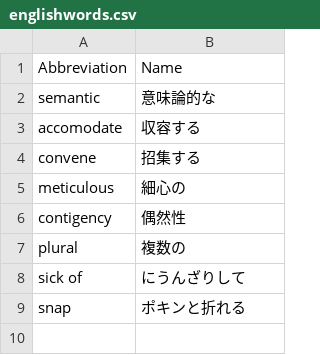
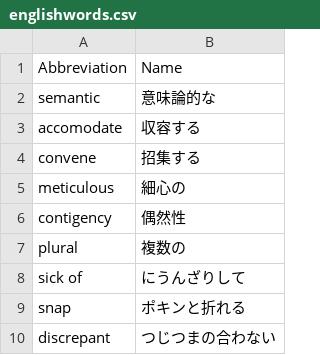
Before and after one commit to 83c2c823b8/derived_storage, a CSV file: englishwords.csv, drawn as a sheet.

```diff
--- a/englishwords.csv
+++ b/englishwords.csv
@@ -9 +9,2 @@ sick of , にうんざりして
 snap,ポキンと折れる
+discrepant,つじつまの合わない
```
Also changed, not shown: 1 other file.
